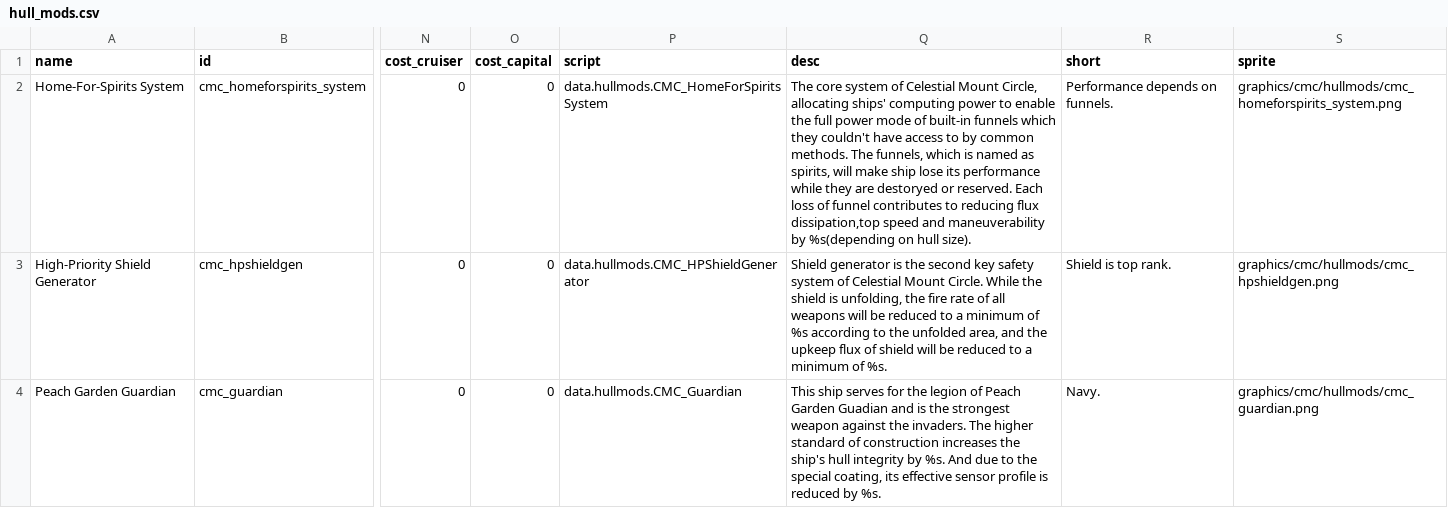
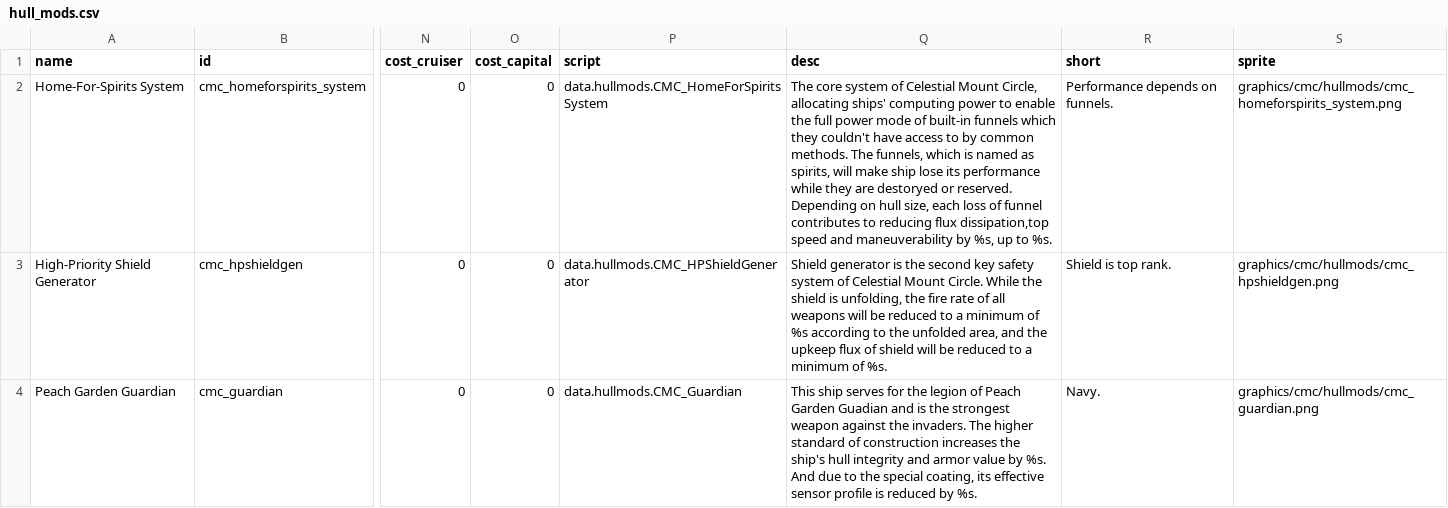
Before and after one commit to TruthOriginem/Celestial-Mount-Circle, a CSV file: data/hullmods/hull_mods.csv, drawn as a sheet; only a part is shown, gaps mark what is left out; ↵ is a line break in a cell; the diff names each change by its address in the sheet, - before the commit and + after, or states it on an @@ line.

```diff
--- a/data/hullmods/hull_mods.csv
+++ b/data/hullmods/hull_mods.csv
-Q2 (desc): …or reserved. Each loss of funnel contributes to reducing flux dissipation,top speed and maneuverability by %s(depending on hull size).
+Q2 (desc): …or reserved. ↵ Depending on hull size, each loss of funnel contributes to reducing flux dissipation,top speed and maneuverability by %s, up to %s.
-Q4 (desc): …hull integrity by %s.…
+Q4 (desc): …hull integrity and armor value by %s.…
```
Also changed, not shown: 6 other files.
